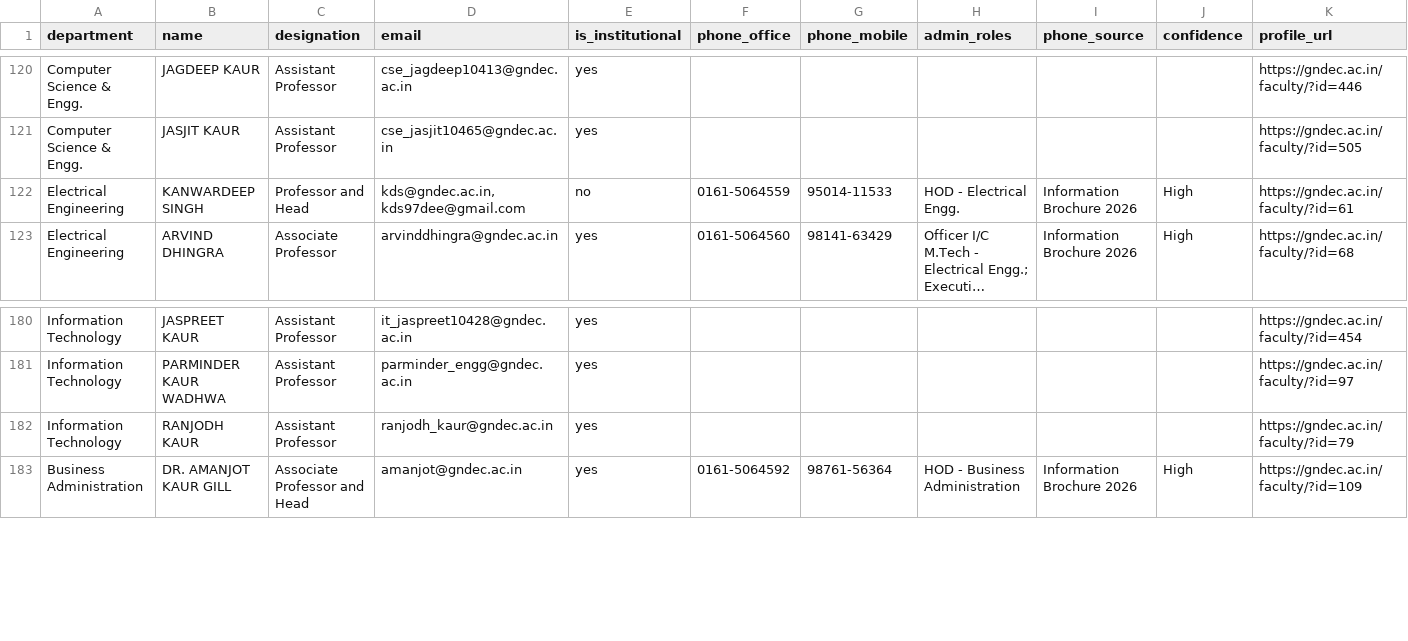
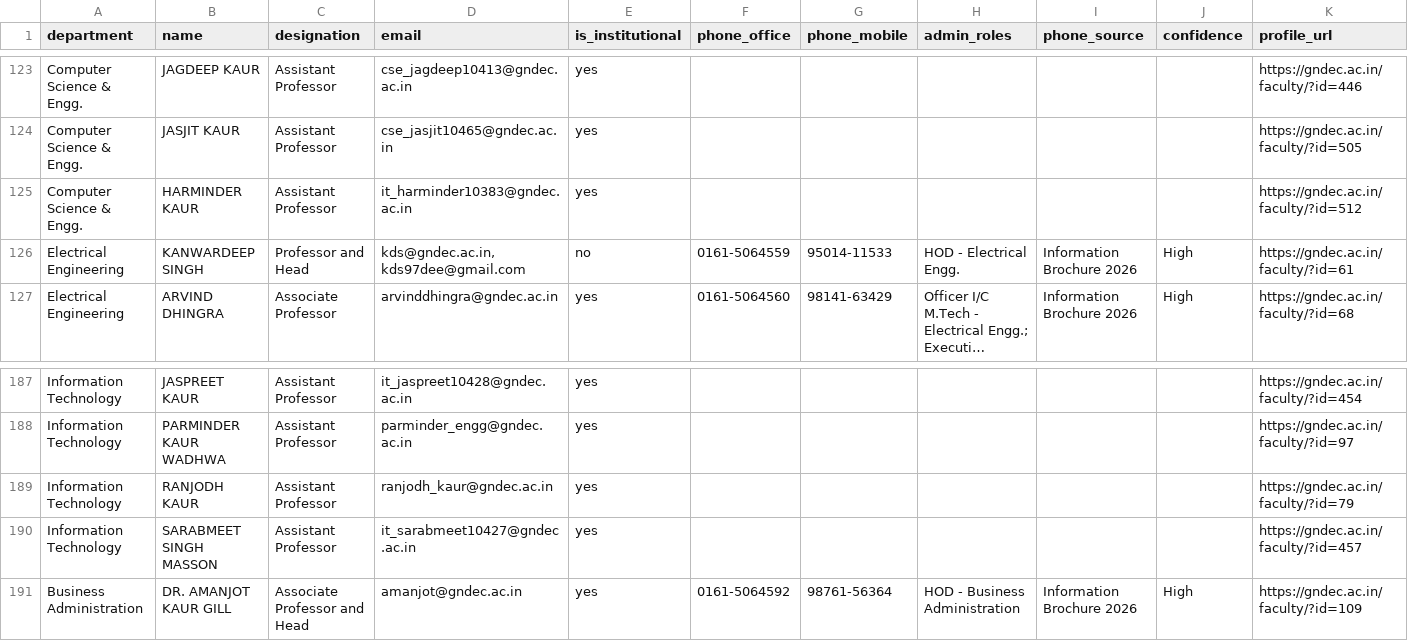
Before and after one commit to lsgzt/nextlecture, a CSV file: gndec-faculty-directory.csv, drawn as a sheet; only a part is shown, gaps mark what is left out; long unchanged cells end in …; the diff covers the shown part only; the diff names each change by its address in the sheet, - before the commit and + after, or states it on an @@ line.

Commit message:
Add the nine GNDEC faculty missing from the directory

```diff
--- a/gndec-faculty-directory.csv
+++ b/gndec-faculty-directory.csv
+row 125: Computer Science & Engg. | HARMINDER KAUR | Assistant Professor | it_harminder10383@gndec.ac.in | yes |  |  |  |  |  | https://gndec.ac.in/faculty/?id=512
+row 190: Information Technology | SARABMEET SINGH MASSON | Assistant Professor | it_sarabmeet10427@gndec.ac.in | yes |  |  |  |  |  | https://gndec.ac.in/faculty/?id=457
```
Also changed, not shown: 7 added rows elsewhere in this file, 8 other files.
